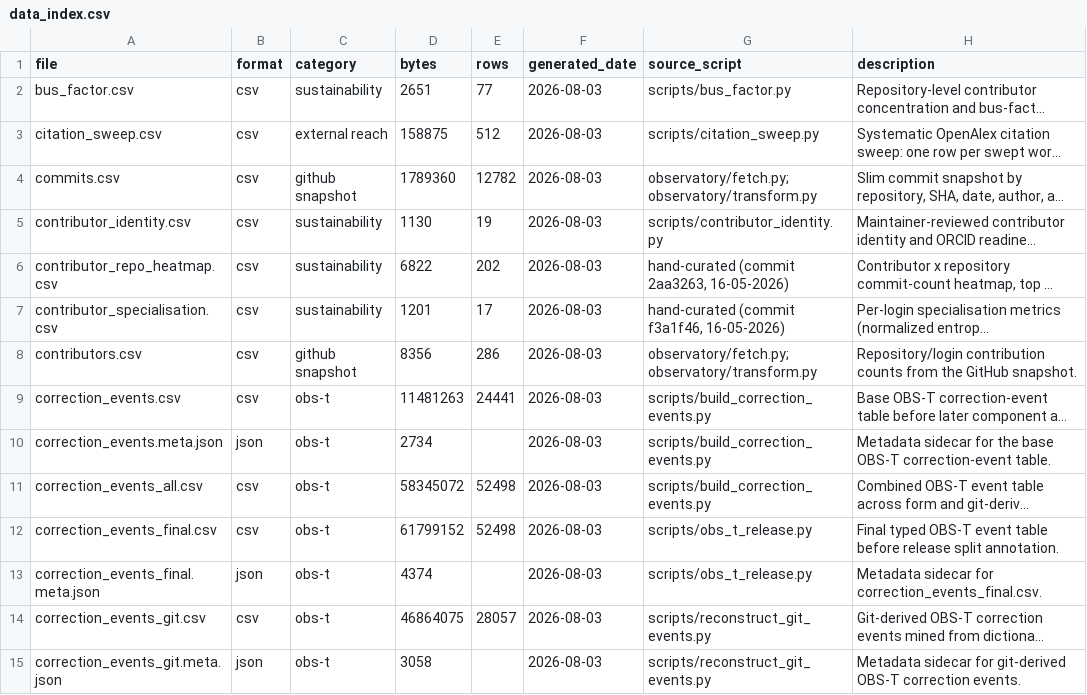
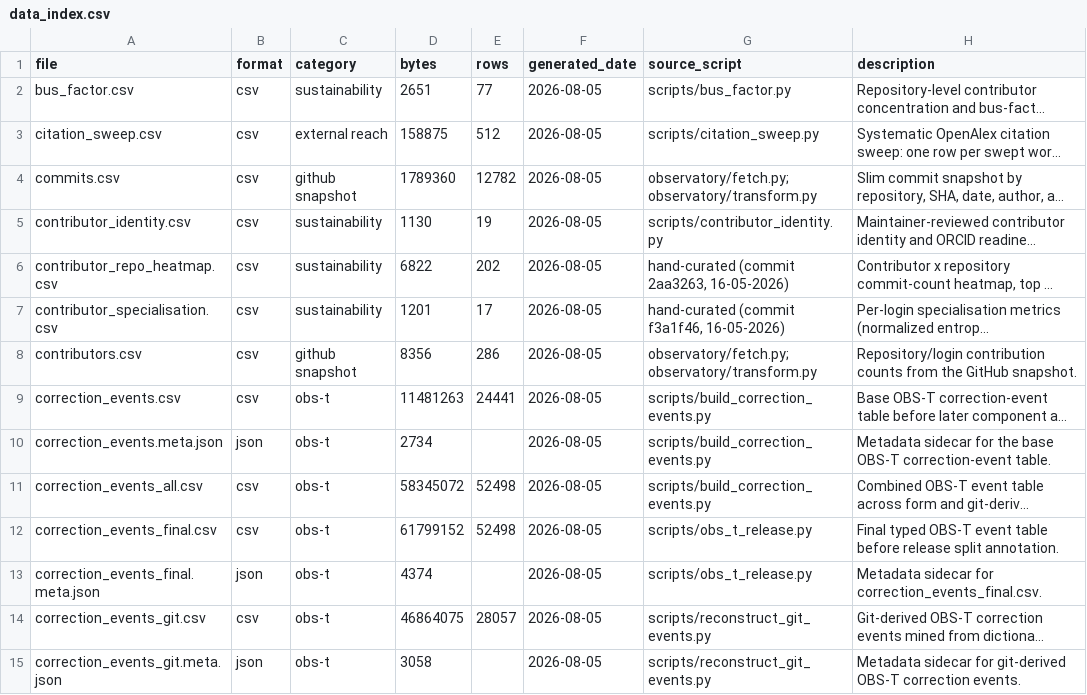
Before and after one commit to sanskrit-lexicon/csl-observatory, a CSV file: observatory/site/src/data/data_index.csv, drawn as a sheet; only a part is shown; long unchanged cells end in …; the diff covers the shown part only; the diff names each change by its address in the sheet, - before the commit and + after, or states it on an @@ line.

```diff
--- a/observatory/site/src/data/data_index.csv
+++ b/observatory/site/src/data/data_index.csv
-F2:F15 (generated_date): 2026-08-03
+F2:F15 (generated_date): 2026-08-05
```
Also changed, not shown: 57 edited cells elsewhere in this file, observatory/site/src/data/repo_metadata.csv, 4 other files.
